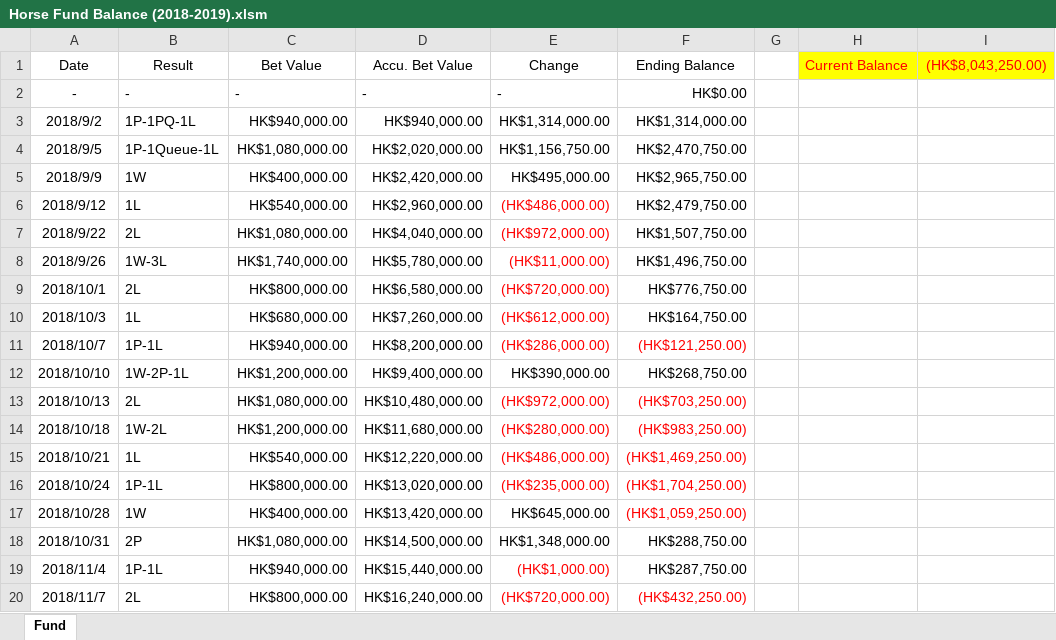
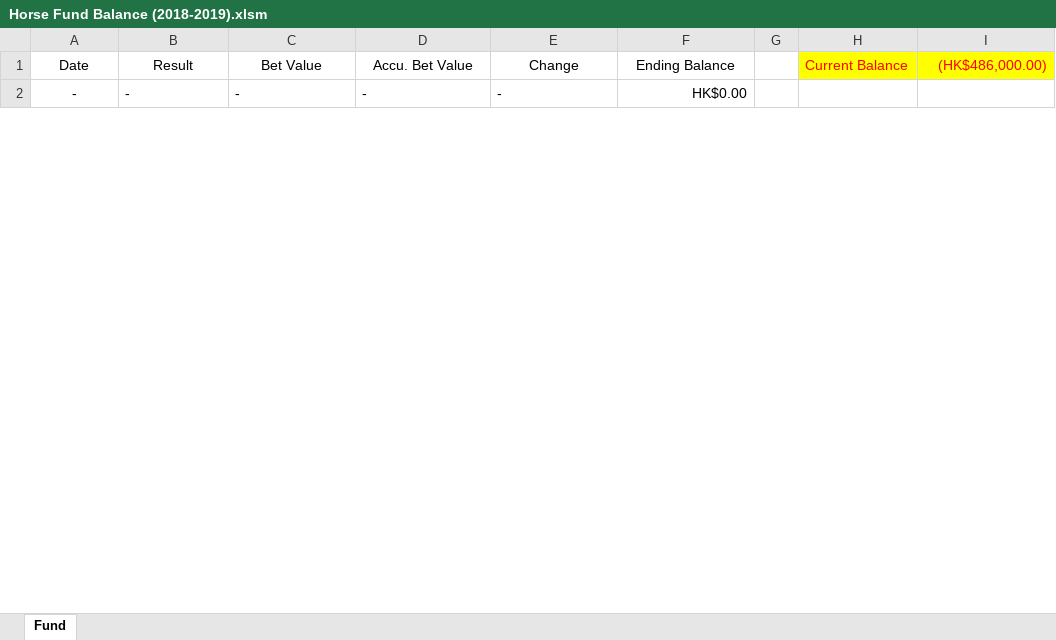
Before and after one commit to WagJK/horse-reports, an Excel workbook: project/convert/Horse Fund Balance (2018-2019).xlsm, sheet Fund, drawn as a sheet; only a part is shown; values as stored, in another font and other column widths than the file's, no borders; charts and pictures and table styles not drawn; the diff covers the shown part only; the diff names each change by its address in the sheet, - before the commit and + after, or states it on an @@ line.

Commit message:
convert 9.1

```diff
--- a/project/convert/Horse Fund Balance (2018-2019).xlsm (sheet Fund)
+++ b/project/convert/Horse Fund Balance (2018-2019).xlsm (sheet Fund)
-I1: (HK$8,043,250.00)
+I1: (HK$486,000.00)
-row 3: 2018/9/2 | 1P-1PQ-1L | HK$940,000.00 | HK$940,000.00 | HK$1,314,000.00 | HK$1,314,000.00
-row 4: 2018/9/5 | 1P-1Queue-1L | HK$1,080,000.00 | HK$2,020,000.00 | HK$1,156,750.00 | HK$2,470,750.00
-row 5: 2018/9/9 | 1W | HK$400,000.00 | HK$2,420,000.00 | HK$495,000.00 | HK$2,965,750.00
-row 6: 2018/9/12 | 1L | HK$540,000.00 | HK$2,960,000.00 | (HK$486,000.00) | HK$2,479,750.00
-row 7: 2018/9/22 | 2L | HK$1,080,000.00 | HK$4,040,000.00 | (HK$972,000.00) | HK$1,507,750.00
-row 8: 2018/9/26 | 1W-3L | HK$1,740,000.00 | HK$5,780,000.00 | (HK$11,000.00) | HK$1,496,750.00
-row 9: 2018/10/1 | 2L | HK$800,000.00 | HK$6,580,000.00 | (HK$720,000.00) | HK$776,750.00
-row 10: 2018/10/3 | 1L | HK$680,000.00 | HK$7,260,000.00 | (HK$612,000.00) | HK$164,750.00
-row 11: 2018/10/7 | 1P-1L | HK$940,000.00 | HK$8,200,000.00 | (HK$286,000.00) | (HK$121,250.00)
-row 12: 2018/10/10 | 1W-2P-1L | HK$1,200,000.00 | HK$9,400,000.00 | HK$390,000.00 | HK$268,750.00
-row 13: 2018/10/13 | 2L | HK$1,080,000.00 | HK$10,480,000.00 | (HK$972,000.00) | (HK$703,250.00)
-row 14: 2018/10/18 | 1W-2L | HK$1,200,000.00 | HK$11,680,000.00 | (HK$280,000.00) | (HK$983,250.00)
-row 15: 2018/10/21 | 1L | HK$540,000.00 | HK$12,220,000.00 | (HK$486,000.00) | (HK$1,469,250.00)
-row 16: 2018/10/24 | 1P-1L | HK$800,000.00 | HK$13,020,000.00 | (HK$235,000.00) | (HK$1,704,250.00)
-row 17: 2018/10/28 | 1W | HK$400,000.00 | HK$13,420,000.00 | HK$645,000.00 | (HK$1,059,250.00)
-row 18: 2018/10/31 | 2P | HK$1,080,000.00 | HK$14,500,000.00 | HK$1,348,000.00 | HK$288,750.00
-row 19: 2018/11/4 | 1P-1L | HK$940,000.00 | HK$15,440,000.00 | (HK$1,000.00) | HK$287,750.00
-row 20: 2018/11/7 | 2L | HK$800,000.00 | HK$16,240,000.00 | (HK$720,000.00) | (HK$432,250.00)
```
Also changed, not shown: 69 removed rows and 3 edited cells elsewhere in this sheet, charts or pictures, 3 other files.
